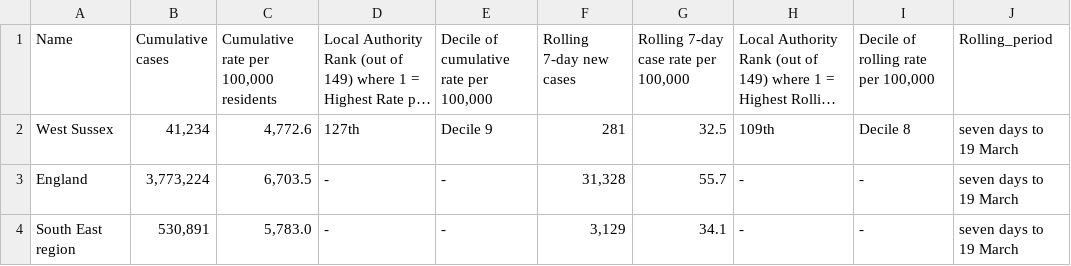
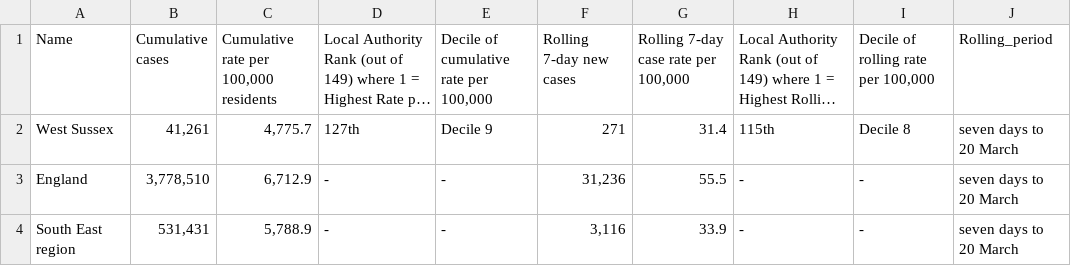
Before and after one commit to psychty/wsx_covid_datapack_public, a CSV file: Outputs/utla_rate_wsx.csv, drawn as a sheet; long unchanged cells end in …; the diff names each change by its address in the sheet, - before the commit and + after, or states it on an @@ line.

```diff
--- a/Outputs/utla_rate_wsx.csv
+++ b/Outputs/utla_rate_wsx.csv
-B2 (Cumulative cases): 41,234
+B2 (Cumulative cases): 41,261
-C2: 4,772.6
+C2: 4,775.7
-F2 (Rolling 7-day new cases): 281
+F2 (Rolling 7-day new cases): 271
-G2: 32.5
+G2: 31.4
-H2: 109th
+H2: 115th
-J2:J4 (Rolling_period): seven days to 19 March
+J2:J4 (Rolling_period): seven days to 20 March
-B3 (Cumulative cases): 3,773,224
+B3 (Cumulative cases): 3,778,510
-C3: 6,703.5
+C3: 6,712.9
-F3 (Rolling 7-day new cases): 31,328
+F3 (Rolling 7-day new cases): 31,236
-G3: 55.7
+G3: 55.5
-B4 (Cumulative cases): 530,891
+B4 (Cumulative cases): 531,431
-C4: 5,783.0
+C4: 5,788.9
-F4 (Rolling 7-day new cases): 3,129
+F4 (Rolling 7-day new cases): 3,116
-G4: 34.1
+G4: 33.9
```
Also changed, not shown: Outputs/ltla_rate_wsx.csv, 58 other files.
